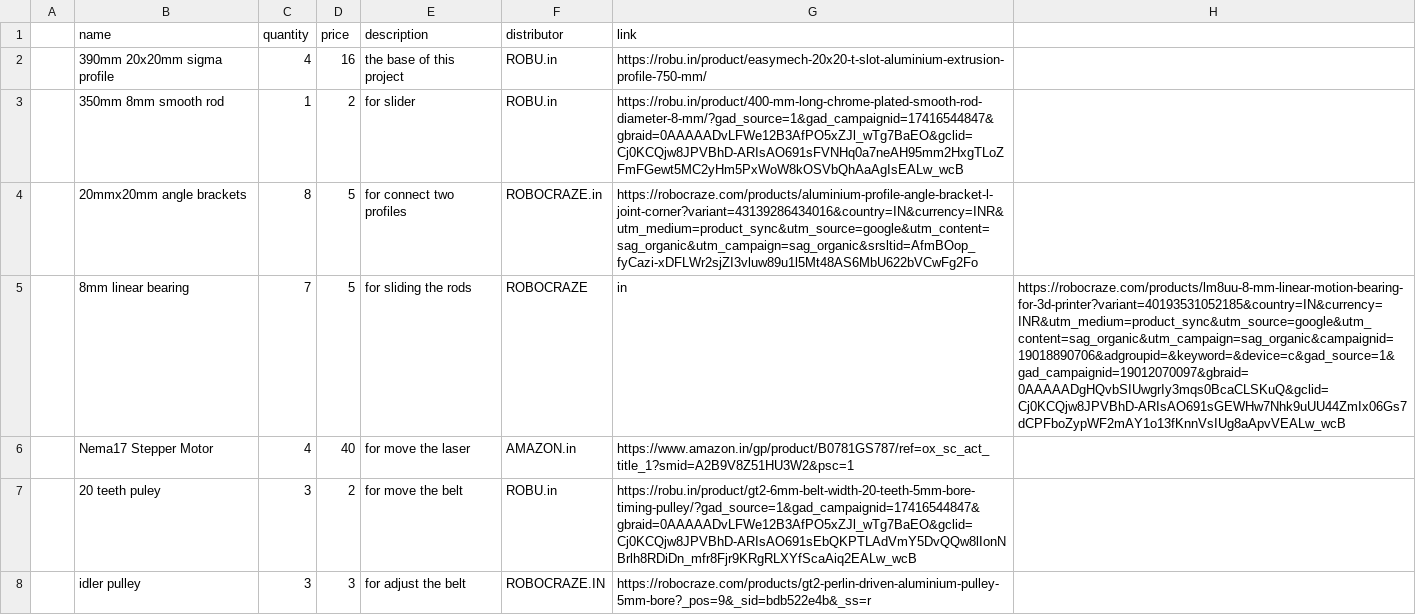
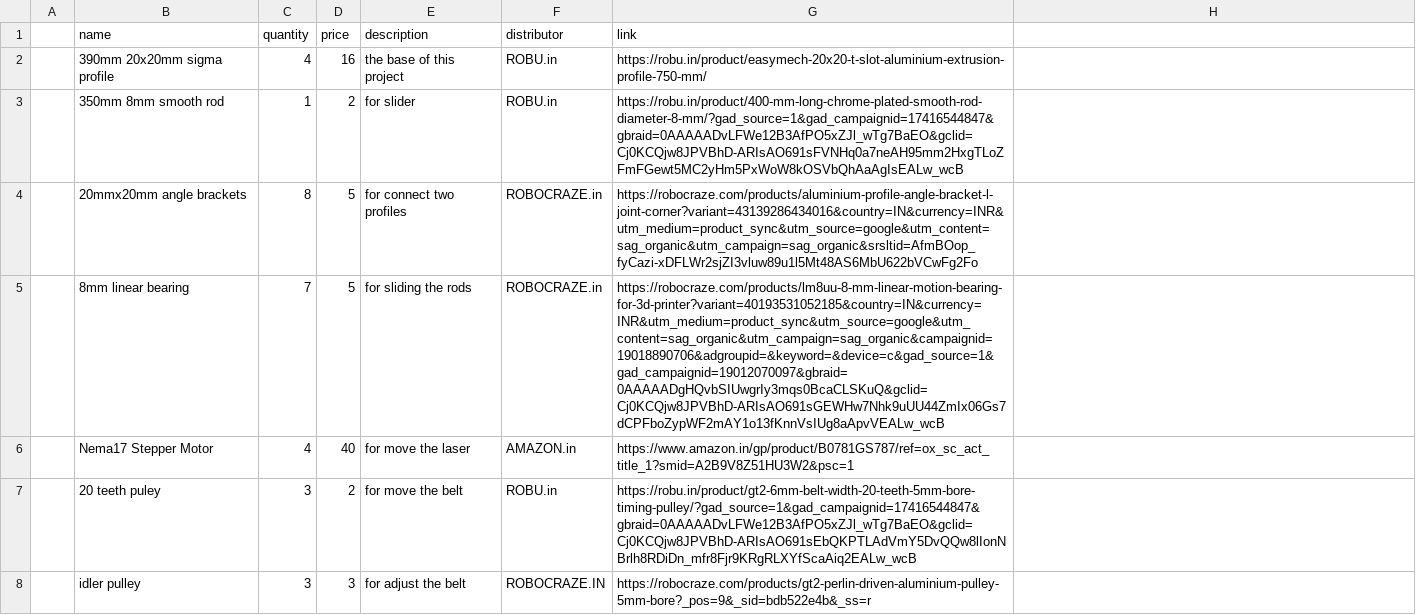
Before and after one commit to sohamboyythrdh6/Laser-CNC, a CSV file: BOM.csv, drawn as a sheet; only a part is shown.

Commit message:
Update BOM.csv

```diff
--- a/BOM.csv
+++ b/BOM.csv
@@ -4,3 +4,3 @@
 ,20mmx20mm angle brackets ,8,5,for connect two profiles,ROBOCRAZE.in,https://robocraze.com/products/aluminium-profile-angle-bracket-l-joint-corner?variant=43139286434016&country=IN&currency=INR&utm_medium=product_sync&utm_source=google&utm_content=sag_organic&utm_campaign=sag_organic&srsltid=AfmBOop_fyCazi-xDFLWr2sjZI3vluw89u1l5Mt48AS6MbU622bVCwFg2Fo,
-,8mm linear bearing,7,5,for sliding the rods,ROBOCRAZE,in,https://robocraze.com/products/lm8uu-8-mm-linear-motion-bearing-for-3d-printer?variant=40193531052185&country=IN&currency=INR&utm_medium=product_sync&utm_source=google&utm_content=sag_organic&utm_campaign=sag_organic&campaignid=19018890706&adgroupid=&keyword=&device=c&gad_source=1&gad_campaignid=19012070097&gbraid=0AAAAADgHQvbSIUwgrIy3mqs0BcaCLSKuQ&gclid=Cj0KCQjw8JPVBhD-ARIsAO691sGEWHw7Nhk9uUU44ZmIx06Gs7dCPFboZypWF2mAY1o13fKnnVsIUg8aApvVEALw_wcB,
+,8mm linear bearing,7,5,for sliding the rods,ROBOCRAZE.in,https://robocraze.com/products/lm8uu-8-mm-linear-motion-bearing-for-3d-printer?variant=40193531052185&country=IN&currency=INR&utm_medium=product_sync&utm_source=google&utm_content=sag_organic&utm_campaign=sag_organic&campaignid=19018890706&adgroupid=&keyword=&device=c&gad_source=1&gad_campaignid=19012070097&gbraid=0AAAAADgHQvbSIUwgrIy3mqs0BcaCLSKuQ&gclid=Cj0KCQjw8JPVBhD-ARIsAO691sGEWHw7Nhk9uUU44ZmIx06Gs7dCPFboZypWF2mAY1o13fKnnVsIUg8aApvVEALw_wcB,
 ,Nema17 Stepper Motor,4,40,for move the laser,AMAZON.in,https://www.amazon.in/gp/product/B0781GS787/ref=ox_sc_act_title_1?smid=A2B9V8Z51HU3W2&psc=1,
```
